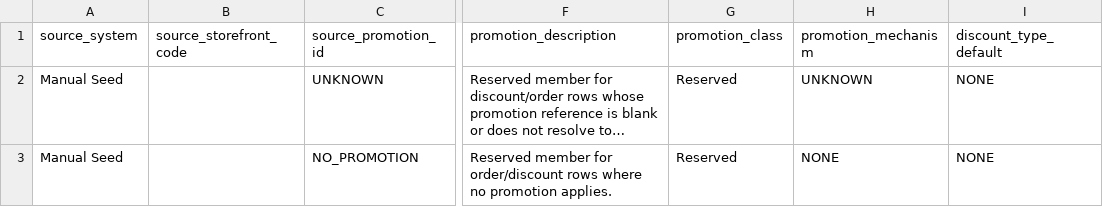
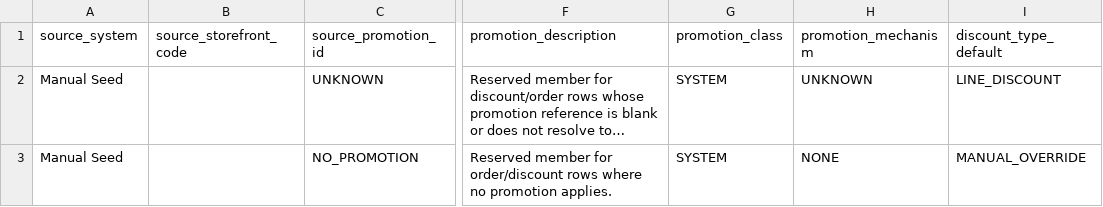
Before and after one commit to NickRevDance/phoenix, a CSV file: seeds/promotion_default_members.csv, drawn as a sheet; only a part is shown, gaps mark what is left out; long unchanged cells end in …; the diff names each change by its address in the sheet, - before the commit and + after, or states it on an @@ line.

Commit message:
DIM_PROMOTION alignment

```diff
--- a/seeds/promotion_default_members.csv
+++ b/seeds/promotion_default_members.csv
-G2:G3 (promotion_class): Reserved
+G2:G3 (promotion_class): SYSTEM
-I2 (discount_type_default): NONE
+I2 (discount_type_default): LINE_DISCOUNT
-I3 (discount_type_default): NONE
+I3 (discount_type_default): MANUAL_OVERRIDE
```
Also changed, not shown: 3 other files.
